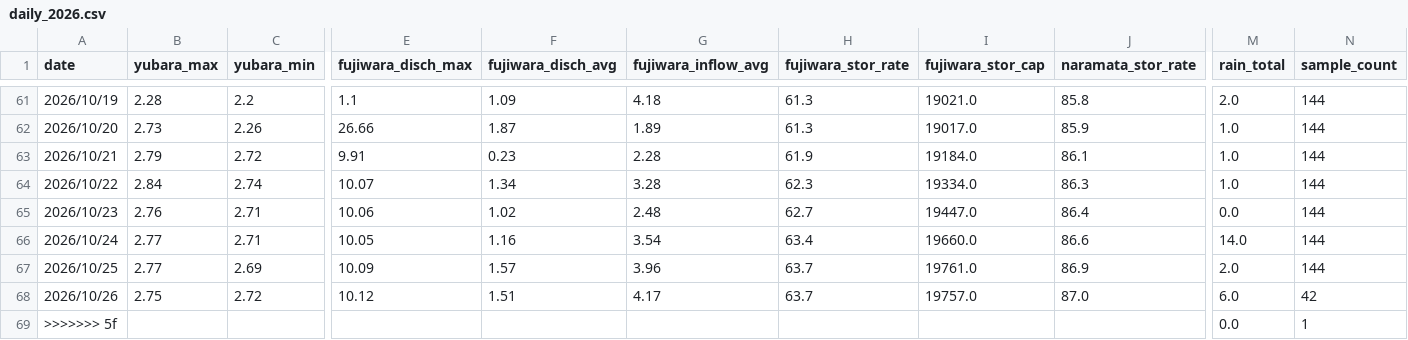
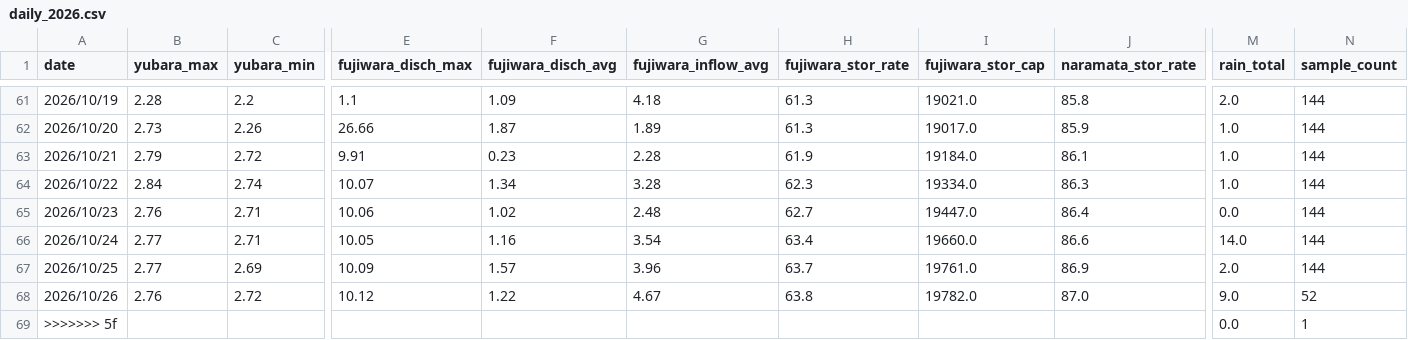
Before and after one commit to tetsucanyons-cell/tone-river-water, a CSV file: data/history/daily_2026.csv, drawn as a sheet; only a part is shown, gaps mark what is left out; the diff names each change by its address in the sheet, - before the commit and + after, or states it on an @@ line.

```diff
--- a/data/history/daily_2026.csv
+++ b/data/history/daily_2026.csv
-B68 (yubara_max): 2.75
+B68 (yubara_max): 2.76
-F68 (fujiwara_disch_avg): 1.51
+F68 (fujiwara_disch_avg): 1.22
-G68 (fujiwara_inflow_avg): 4.17
+G68 (fujiwara_inflow_avg): 4.67
-H68 (fujiwara_stor_rate): 63.7
+H68 (fujiwara_stor_rate): 63.8
-I68 (fujiwara_stor_cap): 19757.0
+I68 (fujiwara_stor_cap): 19782.0
-M68 (rain_total): 6.0
+M68 (rain_total): 9.0
-N68 (sample_count): 42
+N68 (sample_count): 52
```
Also changed, not shown: data/history/2026-10.csv, public/data/history/2026-10.csv, 5 other files.
